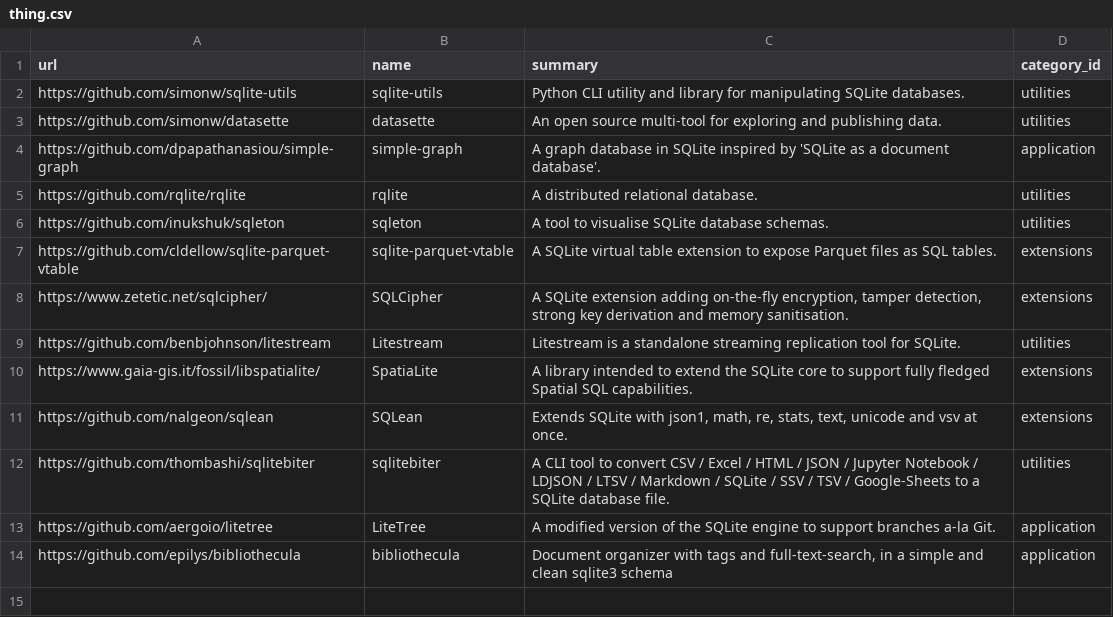
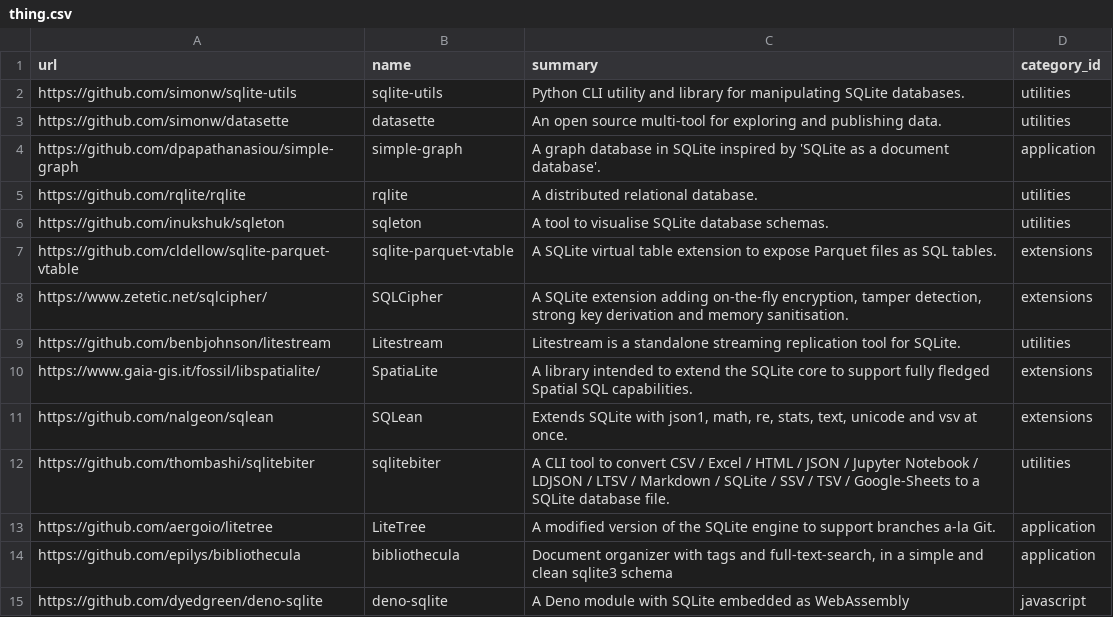
Before and after one commit to arnau/some-sqlite, a CSV file: data/thing.csv, drawn as a sheet.

Commit message:
data: Add deno-sqlite
Signed-off-by: Arnau Siches <asiches@gmail.com>

```diff
--- a/data/thing.csv
+++ b/data/thing.csv
@@ -14 +14,2 @@ https://github.com/aergoio/litetree,LiteTree,A modified version of the SQLite en
 https://github.com/epilys/bibliothecula,bibliothecula,"Document organizer with tags and full-text-search, in a simple and clean sqlite3 schema",application
+https://github.com/dyedgreen/deno-sqlite,deno-sqlite,A Deno module with SQLite embedded as WebAssembly,javascript
```
Also changed, not shown: data/tag.csv, data/thing_tag.csv, 1 other file.
